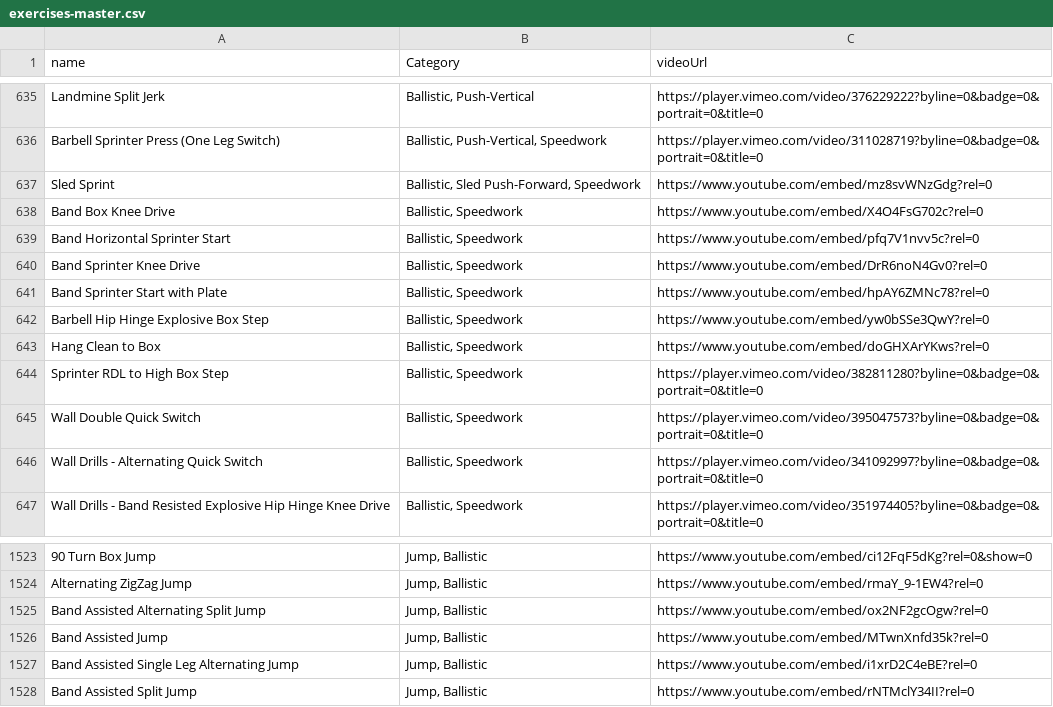
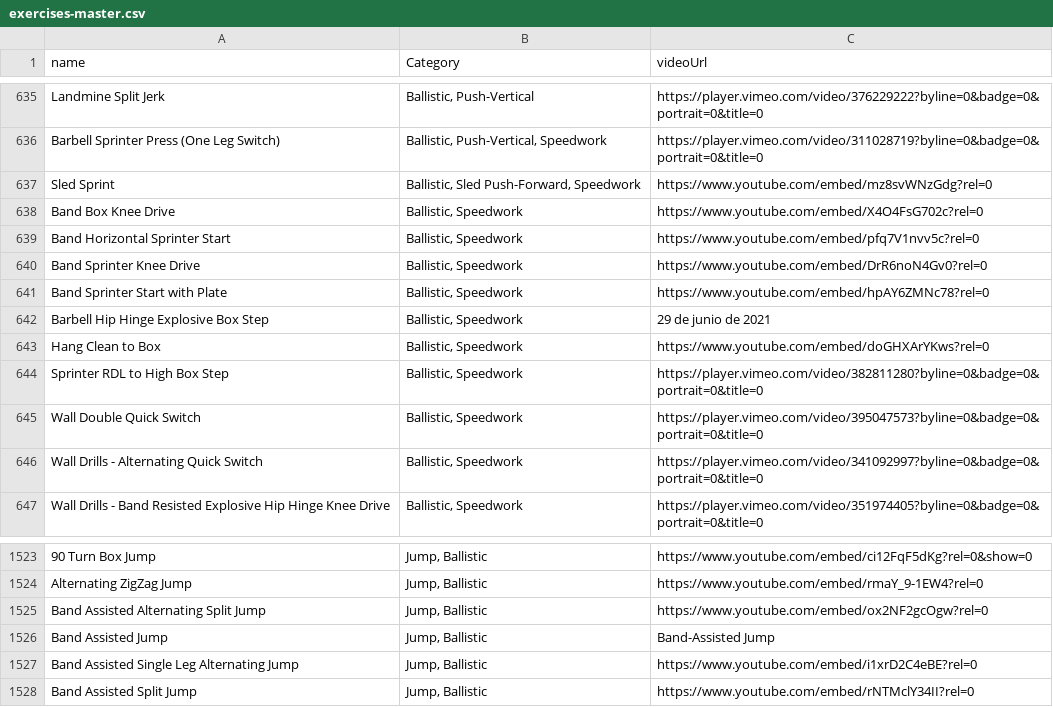
Before and after one commit to Gonmore/3m30cm, a CSV file: media_help/exercises-master.csv, drawn as a sheet; only a part is shown, gaps mark what is left out.

```diff
--- a/media_help/exercises-master.csv
+++ b/media_help/exercises-master.csv
@@ -641,3 +641,3 @@ Band Sprinter Knee Drive,"Ballistic, Speedwork",https://www.youtube.com/embed/Dr
 Band Sprinter Start with Plate,"Ballistic, Speedwork",https://www.youtube.com/embed/hpAY6ZMNc78?rel=0
-Barbell Hip Hinge Explosive Box Step,"Ballistic, Speedwork",https://www.youtube.com/embed/yw0bSSe3QwY?rel=0
+Barbell Hip Hinge Explosive Box Step,"Ballistic, Speedwork",29 de junio de 2021
 Hang Clean to Box,"Ballistic, Speedwork",https://www.youtube.com/embed/doGHXArYKws?rel=0
@@ -1525,3 +1525,3 @@ Alternating ZigZag Jump,"Jump, Ballistic",https://www.youtube.com/embed/rmaY_9-1
 Band Assisted Alternating Split Jump,"Jump, Ballistic",https://www.youtube.com/embed/ox2NF2gcOgw?rel=0
-Band Assisted Jump,"Jump, Ballistic",https://www.youtube.com/embed/MTwnXnfd35k?rel=0
+Band Assisted Jump,"Jump, Ballistic",Band-Assisted Jump
 Band Assisted Single Leg Alternating Jump,"Jump, Ballistic",https://www.youtube.com/embed/i1xrD2C4eBE?rel=0
```
Also changed, not shown: apps/api/data/exercises-master.csv.
